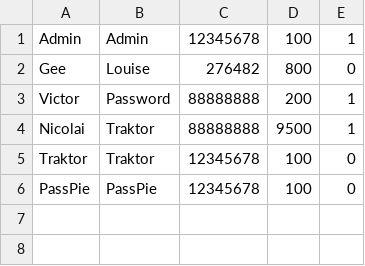
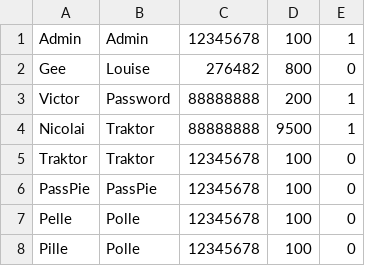
Before and after one commit to P1-P2P-Food-donation/P2P-Food-Donation, a CSV file: data/users.csv, drawn as a sheet.

```diff
--- a/data/users.csv
+++ b/data/users.csv
@@ -6 +6,3 @@ Traktor, Traktor, 12345678, 100, 0
 PassPie, PassPie, 12345678, 100, 0
+Pelle, Polle, 12345678, 100, 0
+Pille, Polle, 12345678, 100, 0
```
Also changed, not shown: 1 other file.
